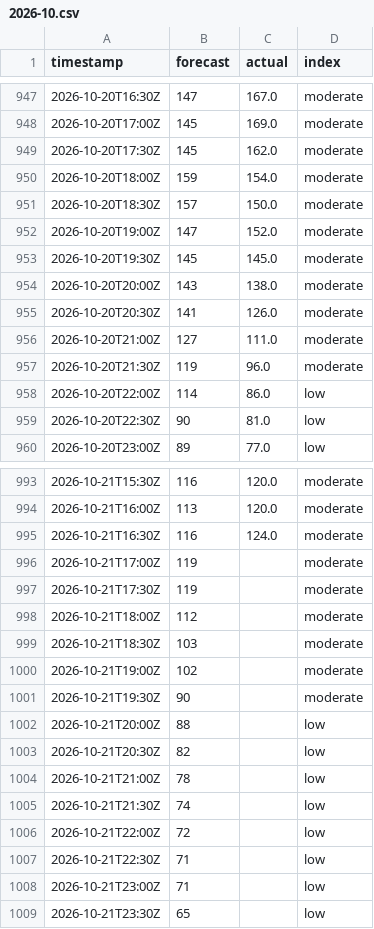
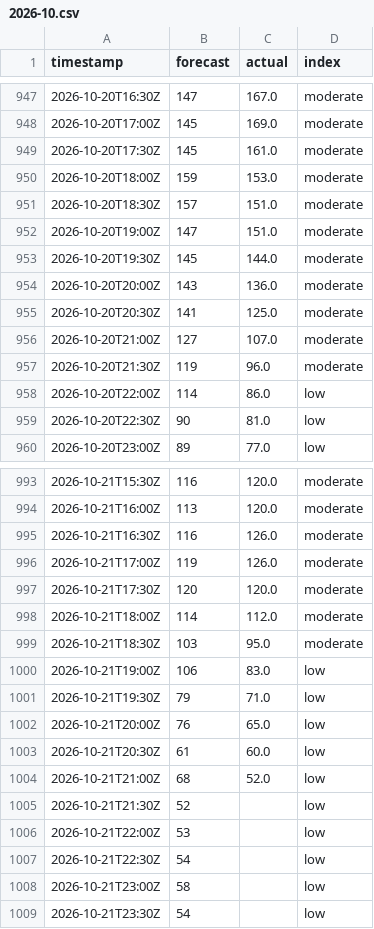
Before and after one commit to sweetluvz/Collectdata, a CSV file: data/energy/gb/carbon_intensity/2026-10.csv, drawn as a sheet; only a part is shown, gaps mark what is left out.

```diff
--- a/data/energy/gb/carbon_intensity/2026-10.csv
+++ b/data/energy/gb/carbon_intensity/2026-10.csv
@@ -948,10 +948,10 @@ timestamp,forecast,actual,index
 2026-10-20T17:00Z,145,169.0,moderate
-2026-10-20T17:30Z,145,162.0,moderate
-2026-10-20T18:00Z,159,154.0,moderate
-2026-10-20T18:30Z,157,150.0,moderate
-2026-10-20T19:00Z,147,152.0,moderate
-2026-10-20T19:30Z,145,145.0,moderate
-2026-10-20T20:00Z,143,138.0,moderate
-2026-10-20T20:30Z,141,126.0,moderate
-2026-10-20T21:00Z,127,111.0,moderate
+2026-10-20T17:30Z,145,161.0,moderate
+2026-10-20T18:00Z,159,153.0,moderate
+2026-10-20T18:30Z,157,151.0,moderate
+2026-10-20T19:00Z,147,151.0,moderate
+2026-10-20T19:30Z,145,144.0,moderate
+2026-10-20T20:00Z,143,136.0,moderate
+2026-10-20T20:30Z,141,125.0,moderate
+2026-10-20T21:00Z,127,107.0,moderate
 2026-10-20T21:30Z,119,96.0,moderate
@@ -994,16 +994,16 @@ timestamp,forecast,actual,index
 2026-10-21T16:00Z,113,120.0,moderate
-2026-10-21T16:30Z,116,124.0,moderate
-2026-10-21T17:00Z,119,,moderate
-2026-10-21T17:30Z,119,,moderate
-2026-10-21T18:00Z,112,,moderate
-2026-10-21T18:30Z,103,,moderate
-2026-10-21T19:00Z,102,,moderate
-2026-10-21T19:30Z,90,,moderate
-2026-10-21T20:00Z,88,,low
-2026-10-21T20:30Z,82,,low
-2026-10-21T21:00Z,78,,low
-2026-10-21T21:30Z,74,,low
-2026-10-21T22:00Z,72,,low
-2026-10-21T22:30Z,71,,low
-2026-10-21T23:00Z,71,,low
-2026-10-21T23:30Z,65,,low
+2026-10-21T16:30Z,116,126.0,moderate
+2026-10-21T17:00Z,119,126.0,moderate
+2026-10-21T17:30Z,120,120.0,moderate
+2026-10-21T18:00Z,114,112.0,moderate
+2026-10-21T18:30Z,103,95.0,moderate
+2026-10-21T19:00Z,106,83.0,low
+2026-10-21T19:30Z,79,71.0,low
+2026-10-21T20:00Z,76,65.0,low
+2026-10-21T20:30Z,61,60.0,low
+2026-10-21T21:00Z,68,52.0,low
+2026-10-21T21:30Z,52,,low
+2026-10-21T22:00Z,53,,low
+2026-10-21T22:30Z,54,,low
+2026-10-21T23:00Z,58,,low
+2026-10-21T23:30Z,54,,low
```
Also changed, not shown: data/energy/gb/demand/2026-10.csv, data/energy/gb/generation/2026-10.csv, 2 other files.
